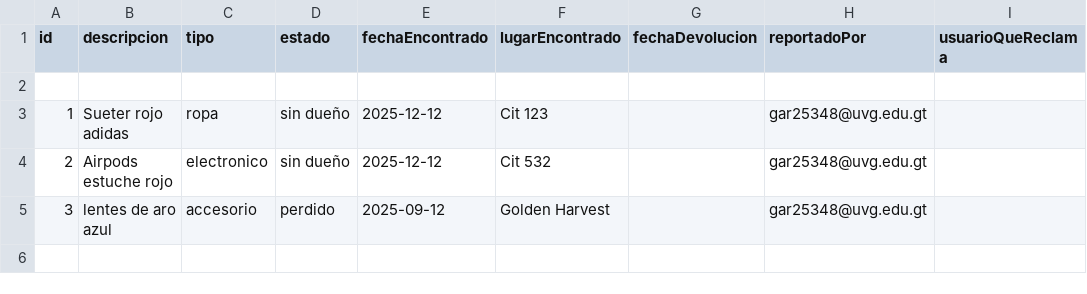
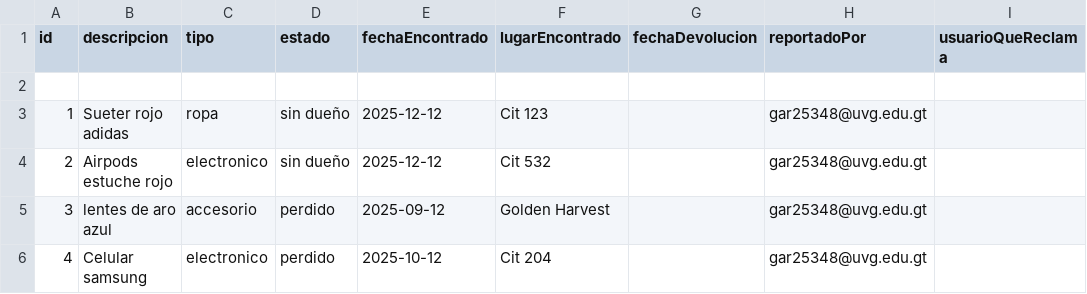
Before and after one commit to MarcoPrera301/LostButFound, a CSV file: Scripts/data/objetos.csv, drawn as a sheet.

Commit message:
Arreglo de filtro por lugar

```diff
--- a/Scripts/data/objetos.csv
+++ b/Scripts/data/objetos.csv
@@ -5 +5,2 @@ id,descripcion,tipo,estado,fechaEncontrado,lugarEncontrado,fechaDevolucion,repor
 3,lentes de aro azul,accesorio,perdido,2025-09-12,Golden Harvest,,gar25348@uvg.edu.gt,
+4,Celular samsung,electronico,perdido,2025-10-12,Cit 204,,gar25348@uvg.edu.gt,
```
Also changed, not shown: 1 other file.
